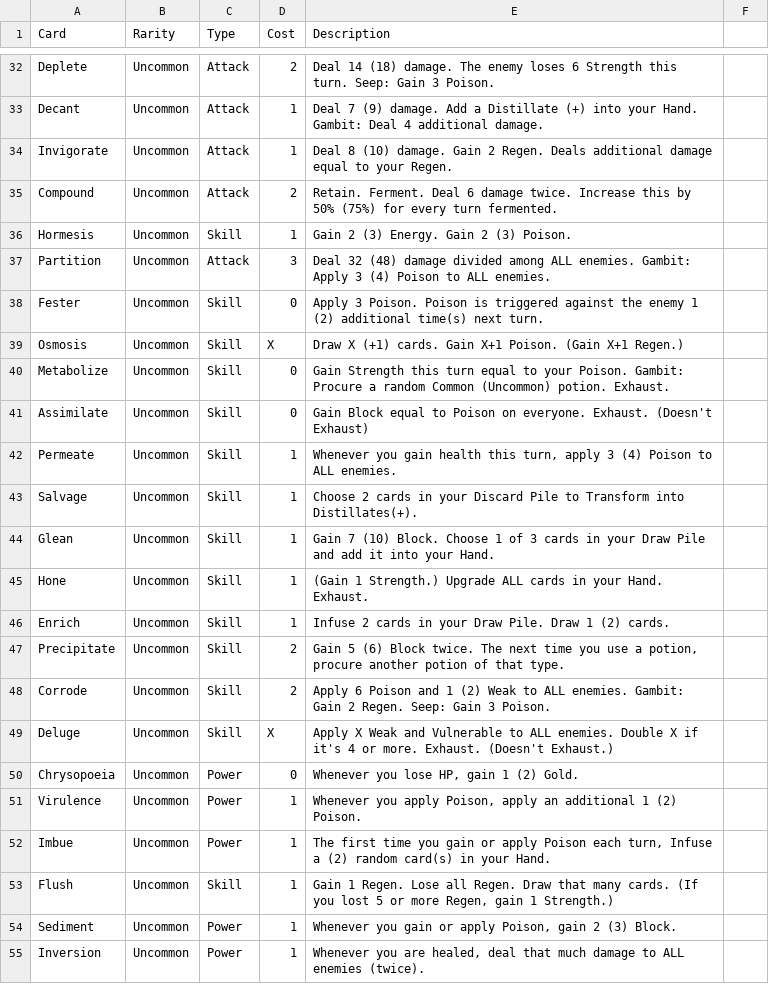
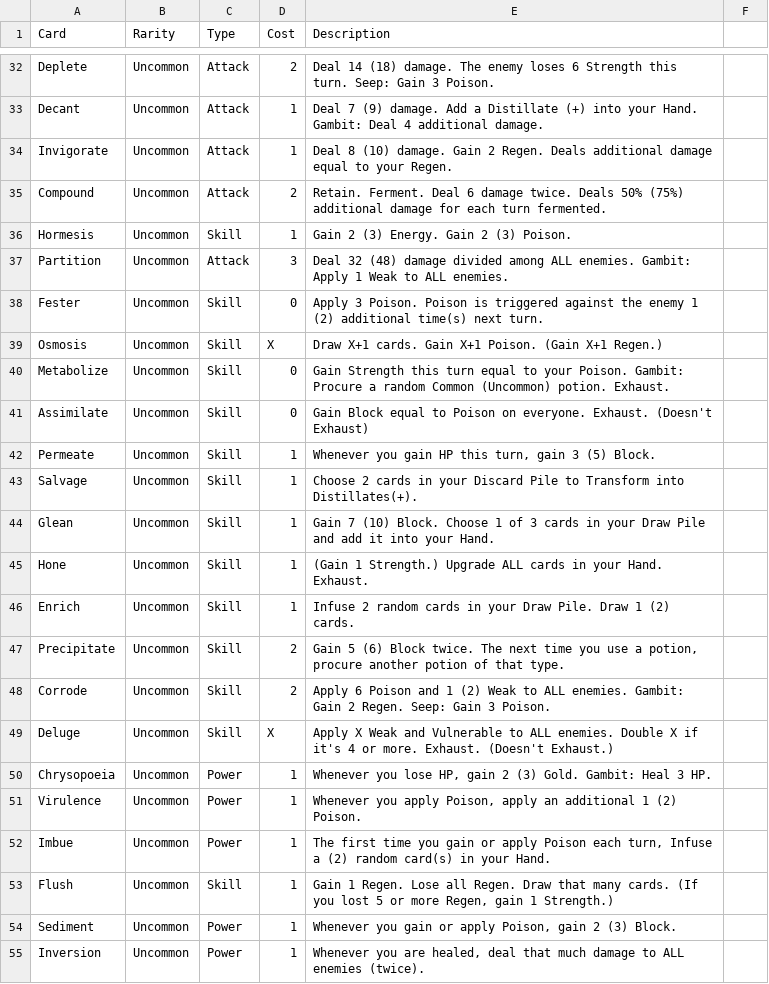
Before and after one commit to sethmcleod/sts2-the-alchemist, a CSV file: cards.csv, drawn as a sheet; only a part is shown, gaps mark what is left out; the diff covers the shown part only.

Commit message:
feat: card reworks and rebalancing

```diff
--- a/cards.csv
+++ b/cards.csv
@@ -34,10 +34,10 @@ Decant,Uncommon,Attack,1,Deal 7 (9) damage. Add a Distillate (+) into your Hand.
 Invigorate,Uncommon,Attack,1,Deal 8 (10) damage. Gain 2 Regen. Deals additional damage equal to your Regen.
-Compound,Uncommon,Attack,2,Retain. Ferment. Deal 6 damage twice. Increase this by 50% (75%) for every turn fermented.
+Compound,Uncommon,Attack,2,Retain. Ferment. Deal 6 damage twice. Deals 50% (75%) additional damage for each turn fermented.
 Hormesis,Uncommon,Skill,1,Gain 2 (3) Energy. Gain 2 (3) Poison.
-Partition,Uncommon,Attack,3,Deal 32 (48) damage divided among ALL enemies. Gambit: Apply 3 (4) Poison to ALL enemies.
+Partition,Uncommon,Attack,3,Deal 32 (48) damage divided among ALL enemies. Gambit: Apply 1 Weak to ALL enemies.
 Fester,Uncommon,Skill,0,Apply 3 Poison. Poison is triggered against the enemy 1 (2) additional time(s) next turn.
-Osmosis,Uncommon,Skill,X,Draw X (+1) cards. Gain X+1 Poison. (Gain X+1 Regen.)
+Osmosis,Uncommon,Skill,X,Draw X+1 cards. Gain X+1 Poison. (Gain X+1 Regen.)
 Metabolize,Uncommon,Skill,0,Gain Strength this turn equal to your Poison. Gambit: Procure a random Common (Uncommon) potion. Exhaust.
 Assimilate,Uncommon,Skill,0,Gain Block equal to Poison on everyone. Exhaust. (Doesn't Exhaust)
-Permeate,Uncommon,Skill,1,"Whenever you gain health this turn, apply 3 (4) Poison to ALL enemies."
+Permeate,Uncommon,Skill,1,"Whenever you gain HP this turn, gain 3 (5) Block."
 Salvage,Uncommon,Skill,1,Choose 2 cards in your Discard Pile to Transform into Distillates(+).
@@ -45,3 +45,3 @@ Glean,Uncommon,Skill,1,Gain 7 (10) Block. Choose 1 of 3 cards in your Draw Pile
 Hone,Uncommon,Skill,1,(Gain 1 Strength.) Upgrade ALL cards in your Hand. Exhaust.
-Enrich,Uncommon,Skill,1,Infuse 2 cards in your Draw Pile. Draw 1 (2) cards.
+Enrich,Uncommon,Skill,1,Infuse 2 random cards in your Draw Pile. Draw 1 (2) cards.
 Precipitate,Uncommon,Skill,2,"Gain 5 (6) Block twice. The next time you use a potion, procure another potion of that type."
@@ -49,3 +49,3 @@ Corrode,Uncommon,Skill,2,Apply 6 Poison and 1 (2) Weak to ALL enemies. Gambit: G
 Deluge,Uncommon,Skill,X,Apply X Weak and Vulnerable to ALL enemies. Double X if it's 4 or more. Exhaust. (Doesn't Exhaust.)
-Chrysopoeia,Uncommon,Power,0,"Whenever you lose HP, gain 1 (2) Gold."
+Chrysopoeia,Uncommon,Power,1,"Whenever you lose HP, gain 2 (3) Gold. Gambit: Heal 3 HP."
 Virulence,Uncommon,Power,1,"Whenever you apply Poison, apply an additional 1 (2) Poison."
```
Also changed, not shown: 2 added rows, 2 removed rows and 19 edited cells elsewhere in this file, 47 other files.
